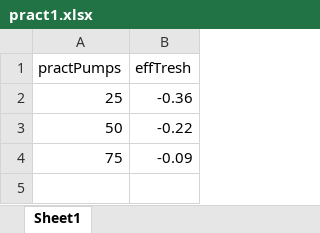
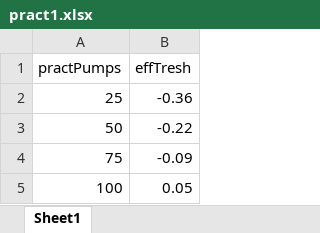
Before and after one commit to amloosen/RewardEffortLearningTask, an Excel workbook: pract1.xlsx, sheet Sheet1, drawn as a sheet; values as stored, in another font and other column widths than the file's, no borders; the diff names each change by its address in the sheet, - before the commit and + after, or states it on an @@ line.

Commit message:
change practice to calibration trials

```diff
--- a/pract1.xlsx (sheet Sheet1)
+++ b/pract1.xlsx (sheet Sheet1)
+row 5: 100 | 0.05
```
Also changed, not shown: 3 other files.
